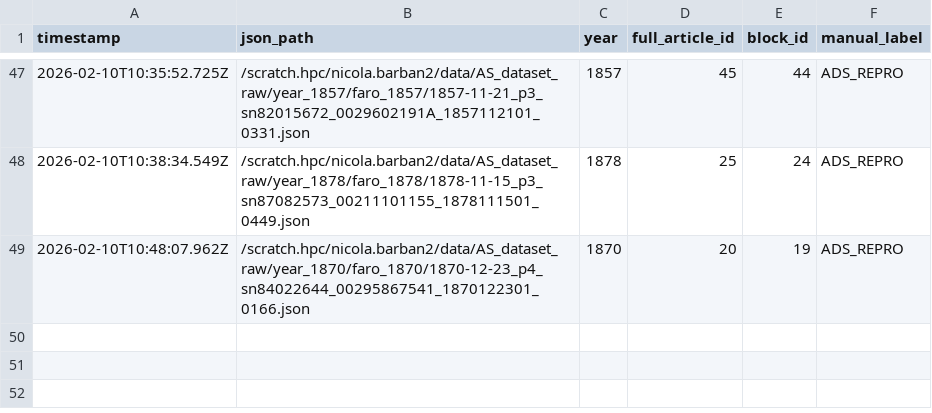
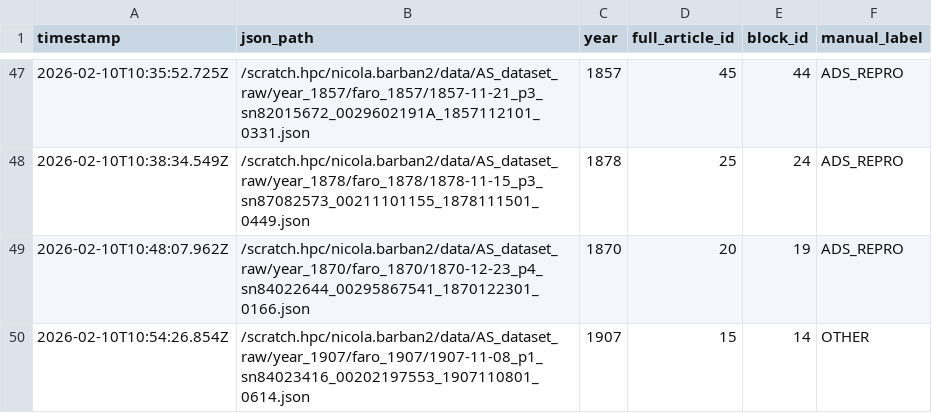
Before and after one commit to nicolabarban/fertility_ads, a CSV file: data/ground_truth.csv, drawn as a sheet; only a part is shown, gaps mark what is left out.

Commit message:
Append ground truth label

```diff
--- a/data/ground_truth.csv
+++ b/data/ground_truth.csv
@@ -49 +49,2 @@ timestamp,json_path,year,full_article_id,block_id,manual_label
 2026-02-10T10:48:07.962Z,/scratch.hpc/nicola.barban2/data/AS_dataset_raw/year_1870/faro_1870/1870-12-23_p4_sn84022644_00295867541_1870122301_0166.json,1870,20,19,ADS_REPRO
+2026-02-10T10:54:26.854Z,/scratch.hpc/nicola.barban2/data/AS_dataset_raw/year_1907/faro_1907/1907-11-08_p1_sn84023416_00202197553_1907110801_0614.json,1907,15,14,OTHER
```
